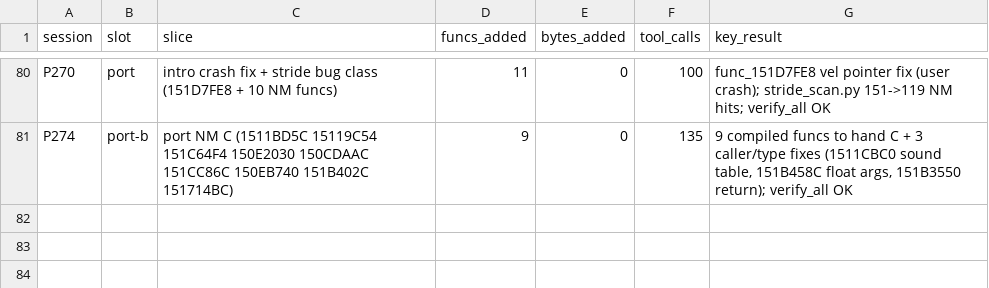
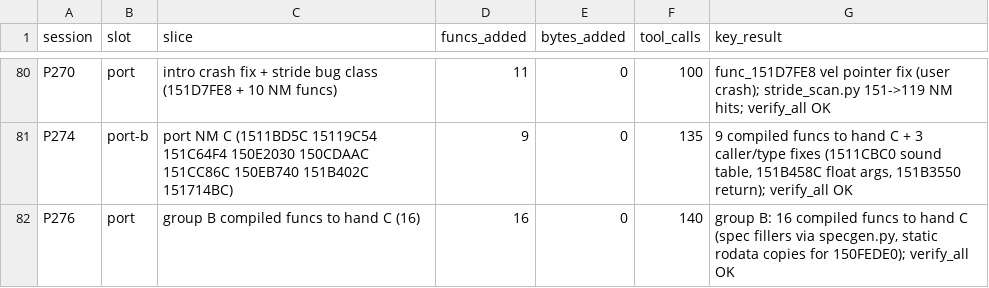
Before and after one commit to Sorikairox/conker-eu-port, a TSV file: docs/progress/sessions.tsv, drawn as a sheet; only a part is shown, gaps mark what is left out.

```diff
--- a/docs/progress/sessions.tsv
+++ b/docs/progress/sessions.tsv
@@ -81 +81,2 @@ P270	port	intro crash fix + stride bug class (151D7FE8 + 10 NM funcs)	11	0	100	f
 P274	port-b	port NM C (1511BD5C 15119C54 151C64F4 150E2030 150CDAAC 151CC86C 150EB740 151B402C 151714BC)	9	0	135	9 compiled funcs to hand C + 3 caller/type fixes (1511CBC0 sound table, 151B458C float args, 151B3550 return); verify_all OK
+P276	port	group B compiled funcs to hand C (16)	16	0	140	group B: 16 compiled funcs to hand C (spec fillers via specgen.py, static rodata copies for 150FEDE0); verify_all OK
```
Also changed, not shown: tools/port/verify_registry.tsv, 9 other files.
